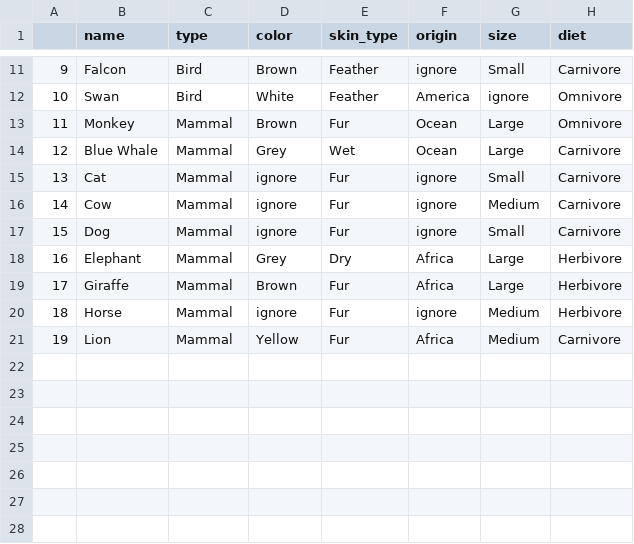
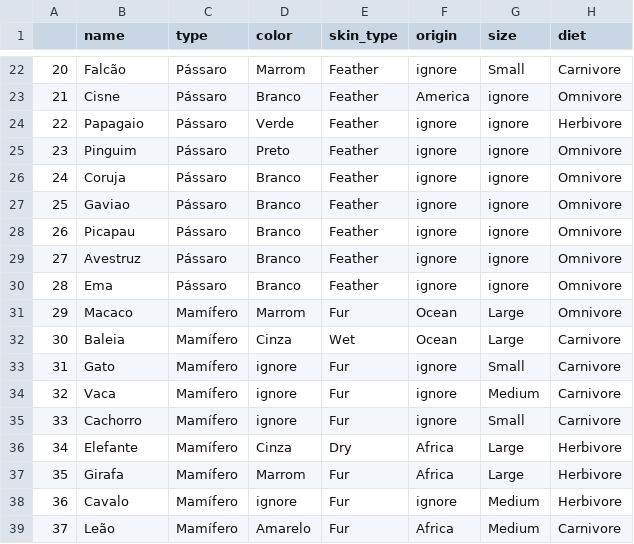
Before and after one commit to caiopo/INE5430, a CSV file: T2/animals.csv, drawn as a sheet; only a part is shown, gaps mark what is left out; addresses are those after the commit; the diff covers the shown part only; the diff names each change by its address in the sheet, - before the commit and + after, or states it on an @@ line.

```diff
--- a/T2/animals.csv
+++ b/T2/animals.csv
@@ column A renumbered from row 9 down @@
-B22 (name): Falcon
+B22 (name): Falcão
-C22:C23 (type): Bird
+C22:C23 (type): Pássaro
-D22 (color): Brown
+D22 (color): Marrom
-B23 (name): Swan
+B23 (name): Cisne
-D23 (color): White
+D23 (color): Branco
+row 24: 22 | Papagaio | Pássaro | Verde | Feather | ignore | ignore | Herbivore
+row 25: 23 | Pinguim | Pássaro | Preto | Feather | ignore | ignore | Omnivore
+row 26: 24 | Coruja | Pássaro | Branco | Feather | ignore | ignore | Omnivore
+row 27: 25 | Gaviao | Pássaro | Branco | Feather | ignore | ignore | Omnivore
+row 28: 26 | Picapau | Pássaro | Branco | Feather | ignore | ignore | Omnivore
+row 29: 27 | Avestruz | Pássaro | Branco | Feather | ignore | ignore | Omnivore
+row 30: 28 | Ema | Pássaro | Branco | Feather | ignore | ignore | Omnivore
-B31 (name): Monkey
+B31 (name): Macaco
-C31:C39 (type): Mammal
+C31:C39 (type): Mamífero
-D31 (color): Brown
+D31 (color): Marrom
-B32 (name): Blue Whale
+B32 (name): Baleia
-D32 (color): Grey
+D32 (color): Cinza
-B33 (name): Cat
+B33 (name): Gato
-B34 (name): Cow
+B34 (name): Vaca
-B35 (name): Dog
+B35 (name): Cachorro
-B36 (name): Elephant
+B36 (name): Elefante
-D36 (color): Grey
+D36 (color): Cinza
-B37 (name): Giraffe
+B37 (name): Girafa
-D37 (color): Brown
+D37 (color): Marrom
-B38 (name): Horse
+B38 (name): Cavalo
-B39 (name): Lion
+B39 (name): Leão
-D39 (color): Yellow
+D39 (color): Amarelo
```
Also changed, not shown: 11 added rows and 25 edited cells elsewhere in this file, 3 other files.
